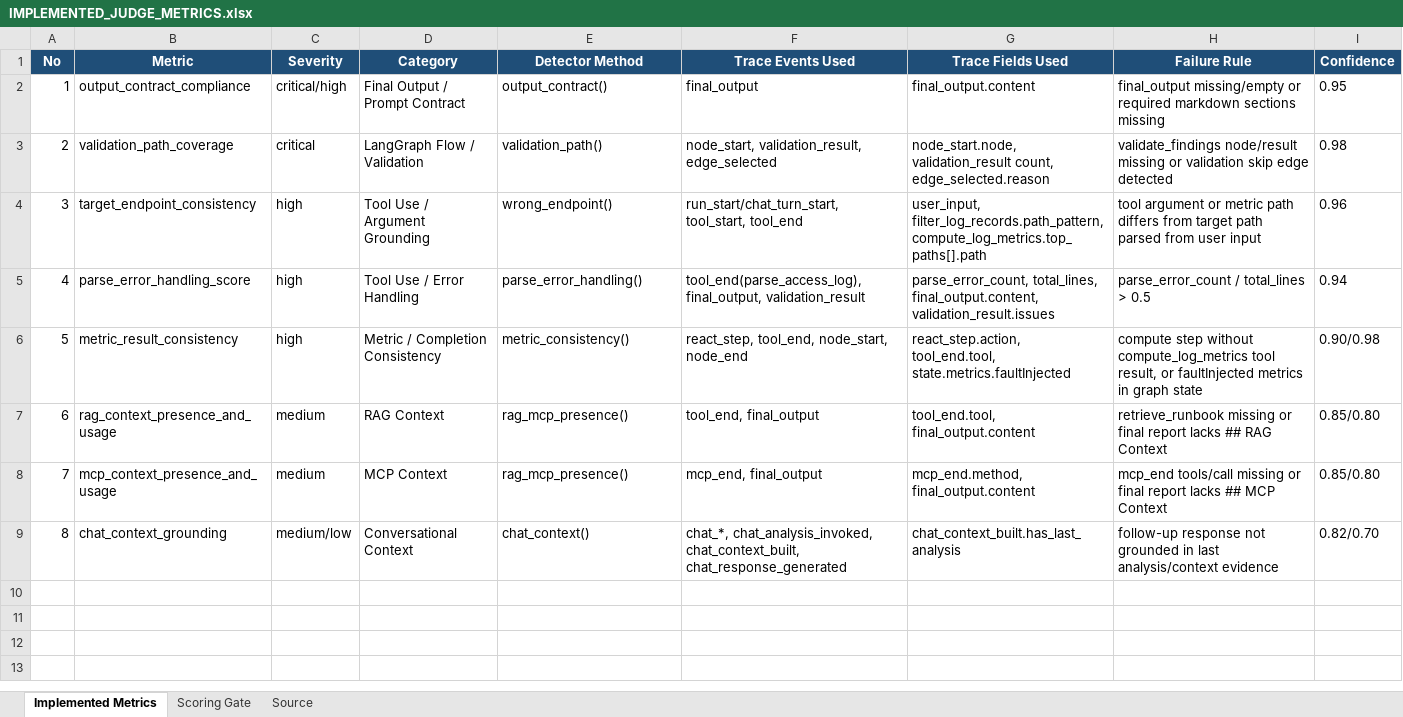
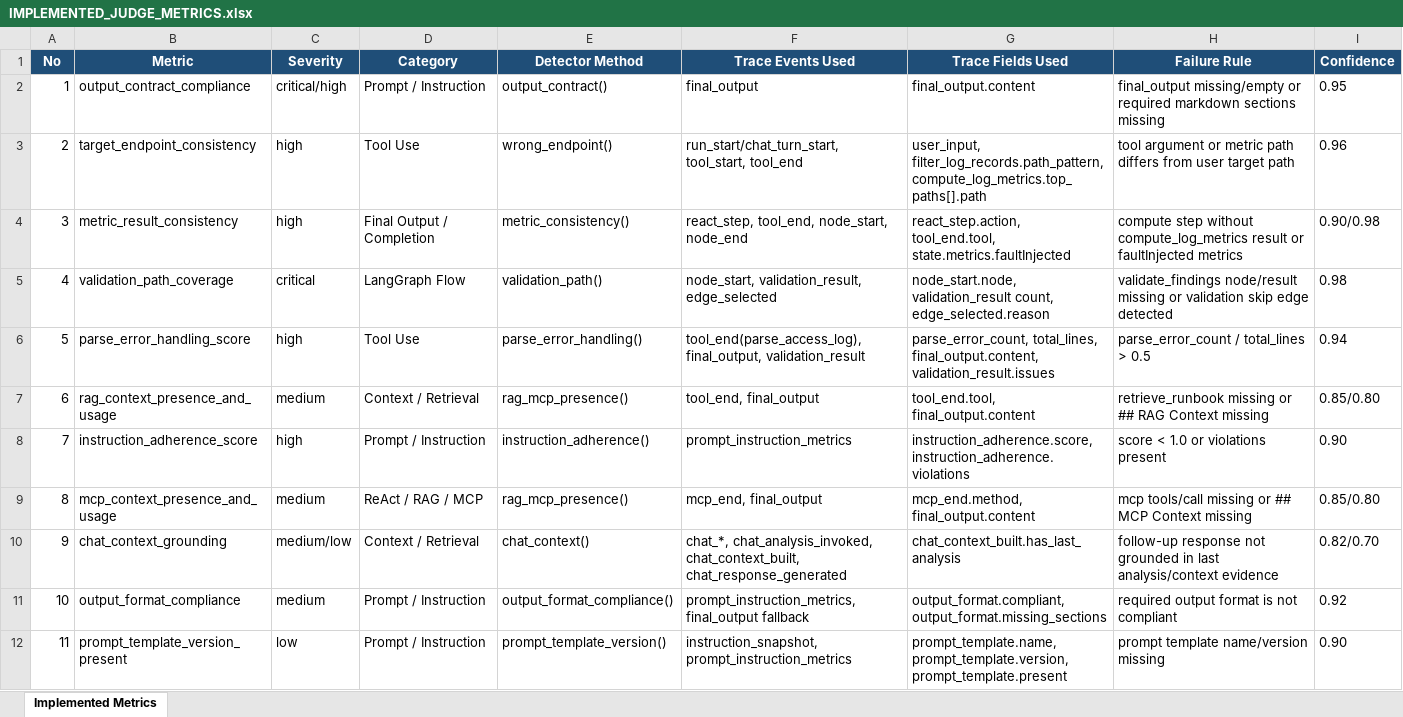
Before and after one commit to ieeseeh-web/judge-agent, an Excel workbook: docs/IMPLEMENTED_JUDGE_METRICS.xlsx, sheet Implemented Metrics, drawn as a sheet; values as stored, in another font and other column widths than the file's, no borders; removed rows and columns are numbered as before the commit, all else as after; the diff names each change by its address in the sheet, - before the commit and + after, or states it on an @@ line.

Commit message:
Implement prompt instruction judge metrics

```diff
--- a/docs/IMPLEMENTED_JUDGE_METRICS.xlsx (sheet Implemented Metrics)
+++ b/docs/IMPLEMENTED_JUDGE_METRICS.xlsx (sheet Implemented Metrics)
-sheet tab: Scoring Gate
-sheet tab: Source
-D2 (Category): Final Output / Prompt Contract
+D2 (Category): Prompt / Instruction
+row 3: 2 | target_endpoint_consistency | high | Tool Use | wrong_endpoint() | run_start/chat_turn_start, tool_start, tool_end | user_input, filter_log_records.path_pattern, compute_log_metrics.top_paths[].path | tool argument or metric path differs from user target path | 0.96
+row 4: 3 | metric_result_consistency | high | Final Output / Completion | metric_consistency() | react_step, tool_end, node_start, node_end | react_step.action, tool_end.tool, state.metrics.faultInjected | compute step without compute_log_metrics result or faultInjected metrics | 0.90/0.98
@@ column A (No) renumbered between rows 5 and 10 @@
-D5 (Category): LangGraph Flow / Validation
+D5 (Category): LangGraph Flow
-row 4: 3 | target_endpoint_consistency | high | Tool Use / Argument Grounding | wrong_endpoint() | run_start/chat_turn_start, tool_start, tool_end | user_input, filter_log_records.path_pattern, compute_log_metrics.top_paths[].path | tool argument or metric path differs from target path parsed from user input | 0.96
-D6 (Category): Tool Use / Error Handling
+D6 (Category): Tool Use
-row 6: 5 | metric_result_consistency | high | Metric / Completion Consistency | metric_consistency() | react_step, tool_end, node_start, node_end | react_step.action, tool_end.tool, state.metrics.faultInjected | compute step without compute_log_metrics tool result, or faultInjected metrics in graph state | 0.90/0.98
-D7 (Category): RAG Context
+D7 (Category): Context / Retrieval
-H7 (Failure Rule): …missing or final report lacks ## RAG Context
+H7 (Failure Rule): …missing or ## RAG Context missing
+row 8: 7 | instruction_adherence_score | high | Prompt / Instruction | instruction_adherence() | prompt_instruction_metrics | instruction_adherence.score, instruction_adherence.violations | score < 1.0 or violations present | 0.90
-D9 (Category): MCP Context
+D9 (Category): ReAct / RAG / MCP
-H9 (Failure Rule): mcp_end tools/call missing or final report lacks ## MCP Context
+H9 (Failure Rule): mcp tools/call missing or ## MCP Context missing
-D10 (Category): Conversational Context
+D10 (Category): Context / Retrieval
+row 11: 10 | output_format_compliance | medium | Prompt / Instruction | output_format_compliance() | prompt_instruction_metrics, final_output fallback | output_format.compliant, output_format.missing_sections | required output format is not compliant | 0.92
+row 12: 11 | prompt_template_version_present | low | Prompt / Instruction | prompt_template_version() | instruction_snapshot, prompt_instruction_metrics | prompt_template.name, prompt_template.version, prompt_template.present | prompt template name/version missing | 0.90
```
Also changed, not shown: docs/COMBINED_JUDGE_METRICS.xlsx, 11 other files.
